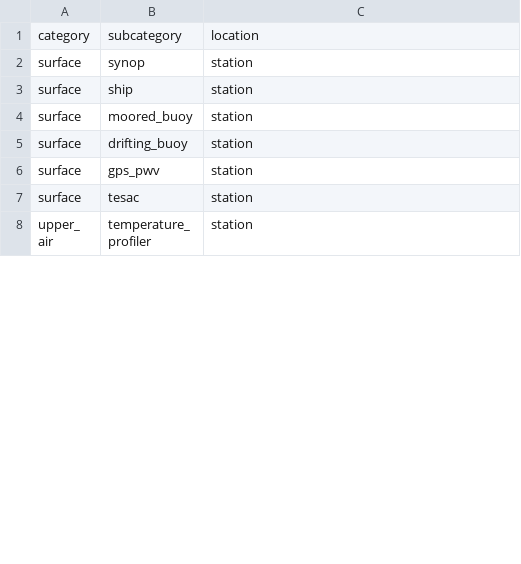
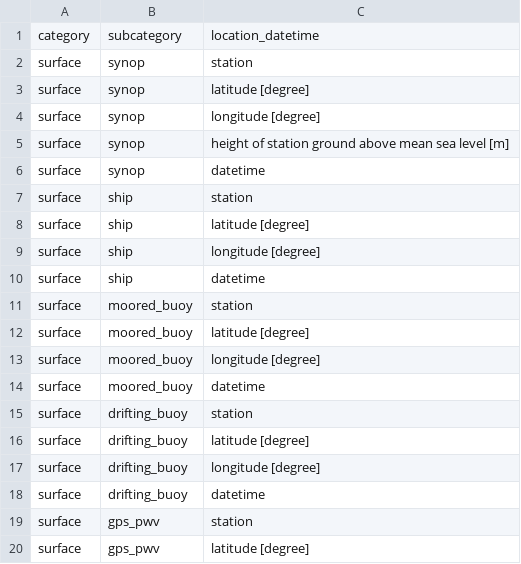
Before and after one commit to public-tatsuya-noyori/meteorological_preprocessor, a CSV file: src/meteorological_preprocessor/conf_arrow_to_tile_arrow.csv, drawn as a sheet; only a part is shown; the shorter side is filled out with more unchanged rows; the diff covers the shown part only.

```diff
--- a/src/meteorological_preprocessor/conf_arrow_to_tile_arrow.csv
+++ b/src/meteorological_preprocessor/conf_arrow_to_tile_arrow.csv
@@ -1,6 +1,20 @@
-category,subcategory,location
+category,subcategory,location_datetime
 surface,synop,station
+surface,synop,latitude [degree]
+surface,synop,longitude [degree]
+surface,synop,height of station ground above mean sea level [m]
+surface,synop,datetime
 surface,ship,station
+surface,ship,latitude [degree]
+surface,ship,longitude [degree]
+surface,ship,datetime
 surface,moored_buoy,station
+surface,moored_buoy,latitude [degree]
+surface,moored_buoy,longitude [degree]
+surface,moored_buoy,datetime
 surface,drifting_buoy,station
+surface,drifting_buoy,latitude [degree]
+surface,drifting_buoy,longitude [degree]
+surface,drifting_buoy,datetime
 surface,gps_pwv,station
+surface,gps_pwv,latitude [degree]
```
Also changed, not shown: 26 added rows, 1 removed row, 3 moved rows and 6 edited cells elsewhere in this file, 2 other files.
